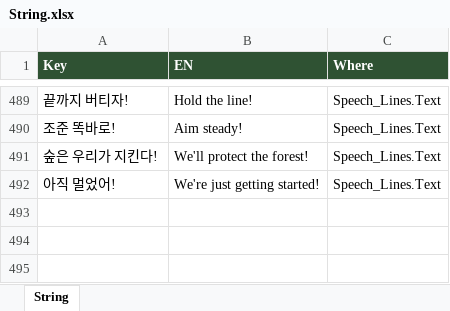
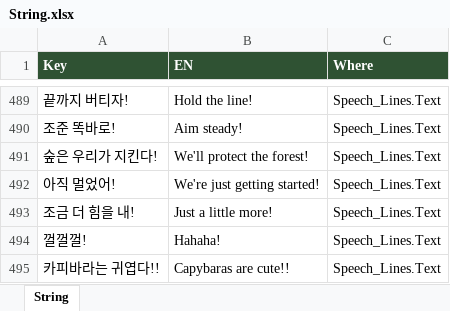
Before and after one commit to JeongJoongHee/KachiGun, an Excel workbook: Kachi_Gun/Table/String.xlsx, sheet String, drawn as a sheet; only a part is shown, gaps mark what is left out; values as stored, in another font and other column widths than the file's, no borders; the diff names each change by its address in the sheet, - before the commit and + after, or states it on an @@ line.

```diff
--- a/Kachi_Gun/Table/String.xlsx (sheet String)
+++ b/Kachi_Gun/Table/String.xlsx (sheet String)
+row 493: 조금 더 힘을 내! | Just a little more! | Speech_Lines.Text
+row 494: 껄껄껄! | Hahaha! | Speech_Lines.Text
+row 495: 카피바라는 귀엽다!! | Capybaras are cute!! | Speech_Lines.Text
```
Also changed, not shown: Kachi_Gun/Table/Speech.xlsx, 16 other files.
